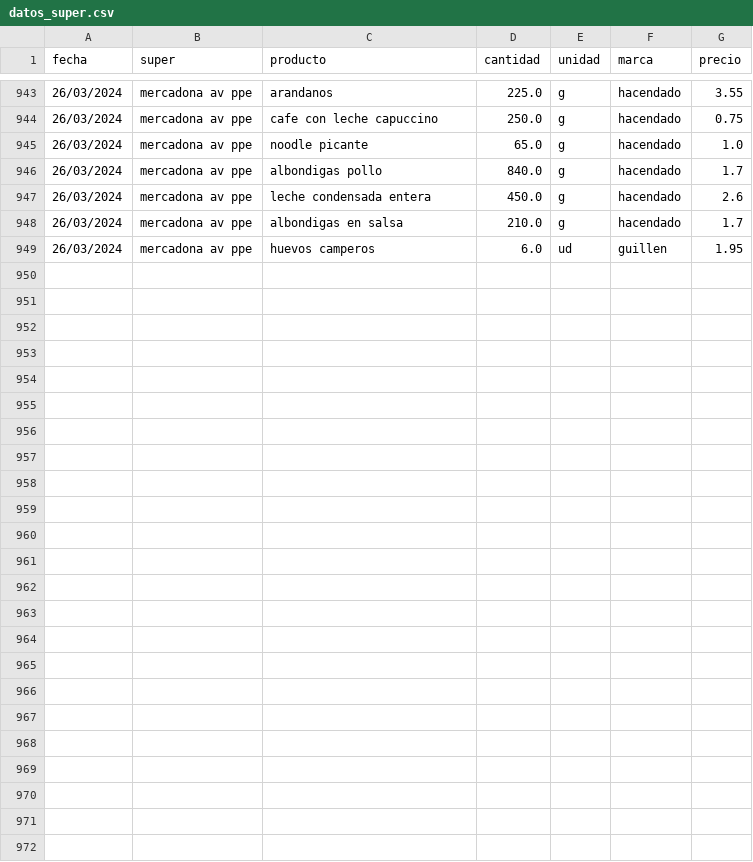
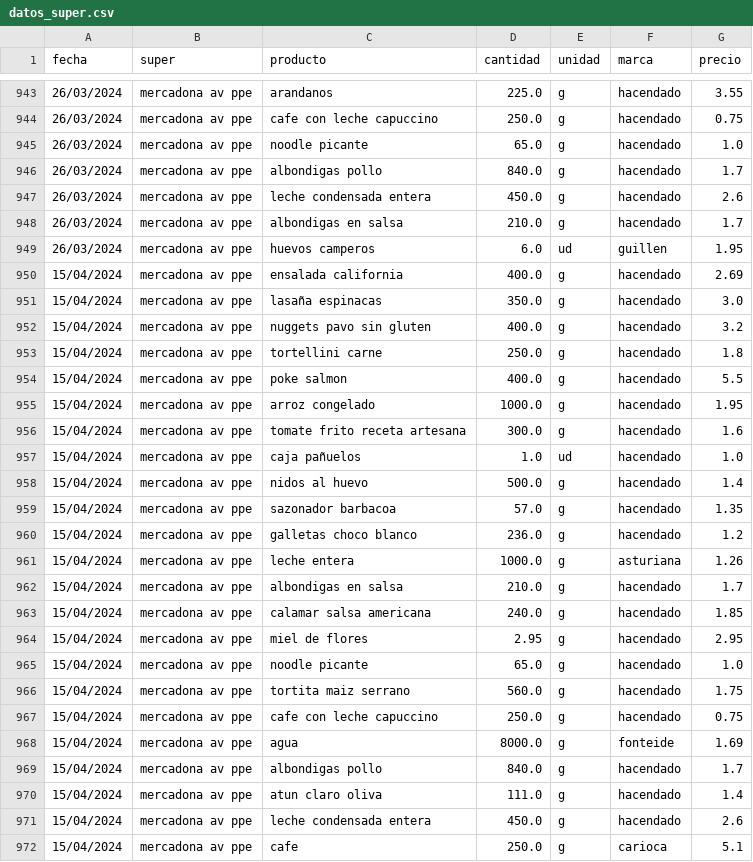
Before and after one commit to SarelaFolgar/control_super, a CSV file: datos_super.csv, drawn as a sheet; only a part is shown, gaps mark what is left out; the diff names each change by its address in the sheet, - before the commit and + after, or states it on an @@ line.

Commit message:
📥 Agregar 23 productos via API

```diff
--- a/datos_super.csv
+++ b/datos_super.csv
+row 950: 15/04/2024 | mercadona av ppe | ensalada california | 400.0 | g | hacendado | 2.69
+row 951: 15/04/2024 | mercadona av ppe | lasaña espinacas | 350.0 | g | hacendado | 3.0
+row 952: 15/04/2024 | mercadona av ppe | nuggets pavo sin gluten | 400.0 | g | hacendado | 3.2
+row 953: 15/04/2024 | mercadona av ppe | tortellini carne | 250.0 | g | hacendado | 1.8
+row 954: 15/04/2024 | mercadona av ppe | poke salmon | 400.0 | g | hacendado | 5.5
+row 955: 15/04/2024 | mercadona av ppe | arroz congelado | 1000.0 | g | hacendado | 1.95
+row 956: 15/04/2024 | mercadona av ppe | tomate frito receta artesana | 300.0 | g | hacendado | 1.6
+row 957: 15/04/2024 | mercadona av ppe | caja pañuelos | 1.0 | ud | hacendado | 1.0
+row 958: 15/04/2024 | mercadona av ppe | nidos al huevo | 500.0 | g | hacendado | 1.4
+row 959: 15/04/2024 | mercadona av ppe | sazonador barbacoa | 57.0 | g | hacendado | 1.35
+row 960: 15/04/2024 | mercadona av ppe | galletas choco blanco | 236.0 | g | hacendado | 1.2
+row 961: 15/04/2024 | mercadona av ppe | leche entera | 1000.0 | g | asturiana | 1.26
+row 962: 15/04/2024 | mercadona av ppe | albondigas en salsa | 210.0 | g | hacendado | 1.7
+row 963: 15/04/2024 | mercadona av ppe | calamar salsa americana | 240.0 | g | hacendado | 1.85
+row 964: 15/04/2024 | mercadona av ppe | miel de flores | 2.95 | g | hacendado | 2.95
+row 965: 15/04/2024 | mercadona av ppe | noodle picante | 65.0 | g | hacendado | 1.0
+row 966: 15/04/2024 | mercadona av ppe | tortita maiz serrano | 560.0 | g | hacendado | 1.75
+row 967: 15/04/2024 | mercadona av ppe | cafe con leche capuccino | 250.0 | g | hacendado | 0.75
+row 968: 15/04/2024 | mercadona av ppe | agua | 8000.0 | g | fonteide | 1.69
+row 969: 15/04/2024 | mercadona av ppe | albondigas pollo | 840.0 | g | hacendado | 1.7
+row 970: 15/04/2024 | mercadona av ppe | atun claro oliva | 111.0 | g | hacendado | 1.4
+row 971: 15/04/2024 | mercadona av ppe | leche condensada entera | 450.0 | g | hacendado | 2.6
+row 972: 15/04/2024 | mercadona av ppe | cafe | 250.0 | g | carioca | 5.1
```
